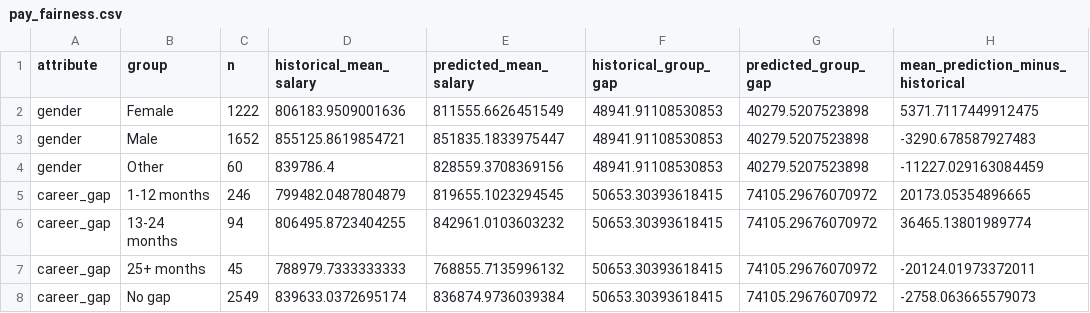
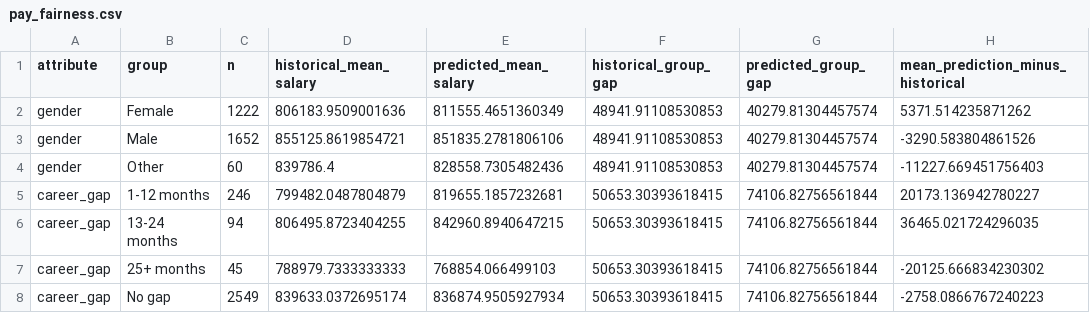
Before and after one commit to ItzKalpesh/employee-ml-project, a CSV file: reports/task18/pay_fairness.csv, drawn as a sheet.

```diff
--- a/reports/task18/pay_fairness.csv
+++ b/reports/task18/pay_fairness.csv
@@ -1,8 +1,8 @@
 attribute,group,n,historical_mean_salary,predicted_mean_salary,historical_group_gap,predicted_group_gap,mean_prediction_minus_historical
-gender,Female,1222,806183.9509001636,811555.6626451549,48941.91108530853,40279.5207523898,5371.7117449912475
-gender,Male,1652,855125.8619854721,851835.1833975447,48941.91108530853,40279.5207523898,-3290.678587927483
-gender,Other,60,839786.4,828559.3708369156,48941.91108530853,40279.5207523898,-11227.029163084459
-career_gap,1-12 months,246,799482.0487804879,819655.1023294545,50653.30393618415,74105.29676070972,20173.05354896665
-career_gap,13-24 months,94,806495.8723404255,842961.0103603232,50653.30393618415,74105.29676070972,36465.13801989774
-career_gap,25+ months,45,788979.7333333333,768855.7135996132,50653.30393618415,74105.29676070972,-20124.01973372011
-career_gap,No gap,2549,839633.0372695174,836874.9736039384,50653.30393618415,74105.29676070972,-2758.063665579073
+gender,Female,1222,806183.9509001636,811555.4651360349,48941.91108530853,40279.81304457574,5371.514235871262
+gender,Male,1652,855125.8619854721,851835.2781806106,48941.91108530853,40279.81304457574,-3290.583804861526
+gender,Other,60,839786.4,828558.7305482436,48941.91108530853,40279.81304457574,-11227.669451756403
+career_gap,1-12 months,246,799482.0487804879,819655.1857232681,50653.30393618415,74106.82756561844,20173.136942780227
+career_gap,13-24 months,94,806495.8723404255,842960.8940647215,50653.30393618415,74106.82756561844,36465.021724296035
+career_gap,25+ months,45,788979.7333333333,768854.066499103,50653.30393618415,74106.82756561844,-20125.666834230302
+career_gap,No gap,2549,839633.0372695174,836874.9505927934,50653.30393618415,74106.82756561844,-2758.0866767240223
```
Also changed, not shown: 1 other file.
